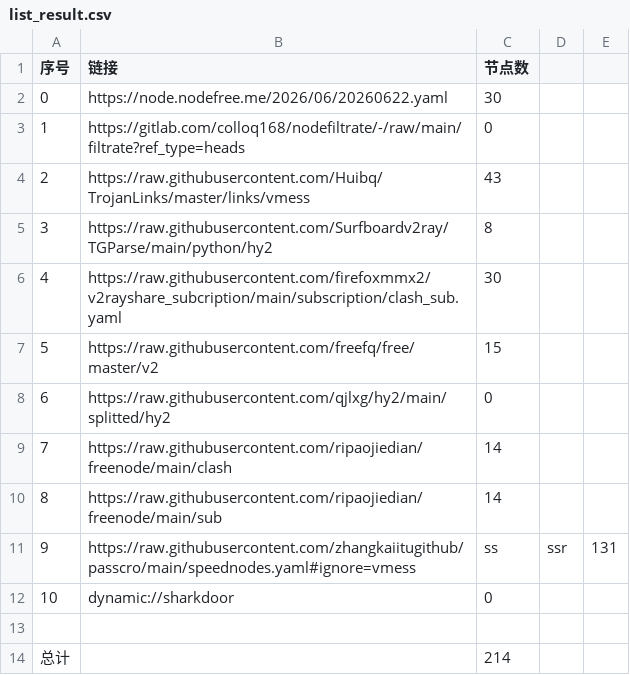
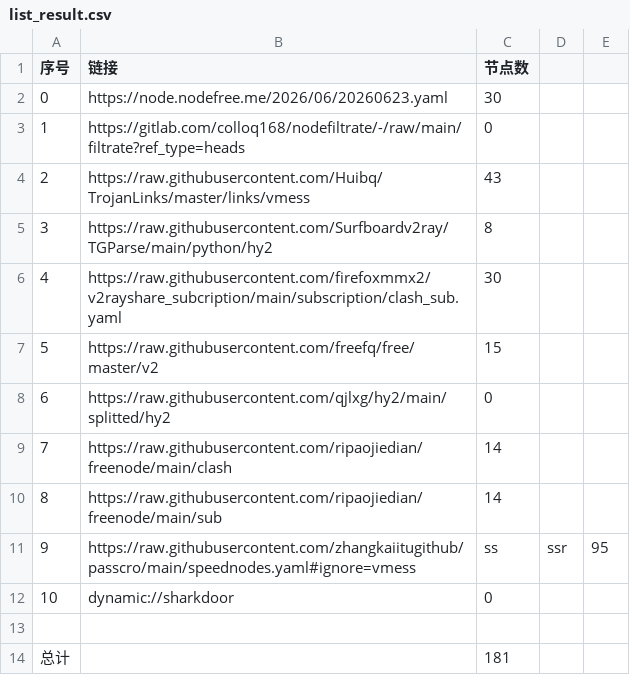
Before and after one commit to jihuama/autoget, a CSV file: list_result.csv, drawn as a sheet.

```diff
--- a/list_result.csv
+++ b/list_result.csv
@@ -1,3 +1,3 @@
 序号,链接,节点数
-0,https://node.nodefree.me/2026/06/20260622.yaml,30
+0,https://node.nodefree.me/2026/06/20260623.yaml,30
 1,https://gitlab.com/colloq168/nodefiltrate/-/raw/main/filtrate?ref_type=heads,0
@@ -10,5 +10,5 @@
 8,https://raw.githubusercontent.com/ripaojiedian/freenode/main/sub,14
-9,https://raw.githubusercontent.com/zhangkaiitugithub/passcro/main/speednodes.yaml#ignore=vmess,ss,ssr,131
+9,https://raw.githubusercontent.com/zhangkaiitugithub/passcro/main/speednodes.yaml#ignore=vmess,ss,ssr,95
 10,dynamic://sharkdoor,0
 
-总计,,214
+总计,,181
```
Also changed, not shown: 12 other files.
